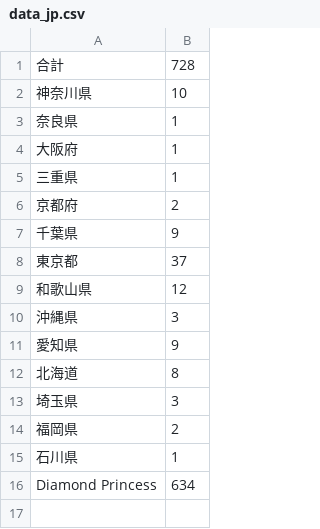
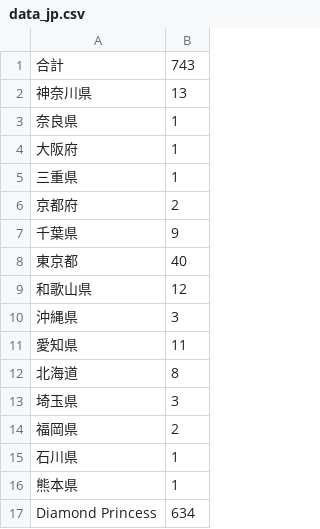
Before and after one commit to wifecooky/land, a CSV file: data_jp.csv, drawn as a sheet.

Commit message:
Update CONVID-19 Data

```diff
--- a/data_jp.csv
+++ b/data_jp.csv
@@ -1,3 +1,3 @@
-合計,728
-神奈川県,10
+合計,743
+神奈川県,13
 奈良県,1
@@ -7,6 +7,6 @@
 千葉県,9
-東京都,37
+東京都,40
 和歌山県,12
 沖縄県,3
-愛知県,9
+愛知県,11
 北海道,8
@@ -15,2 +15,3 @@
 石川県,1
+熊本県,1
 Diamond Princess,634
```
Also changed, not shown: conv_map_data.csv.
